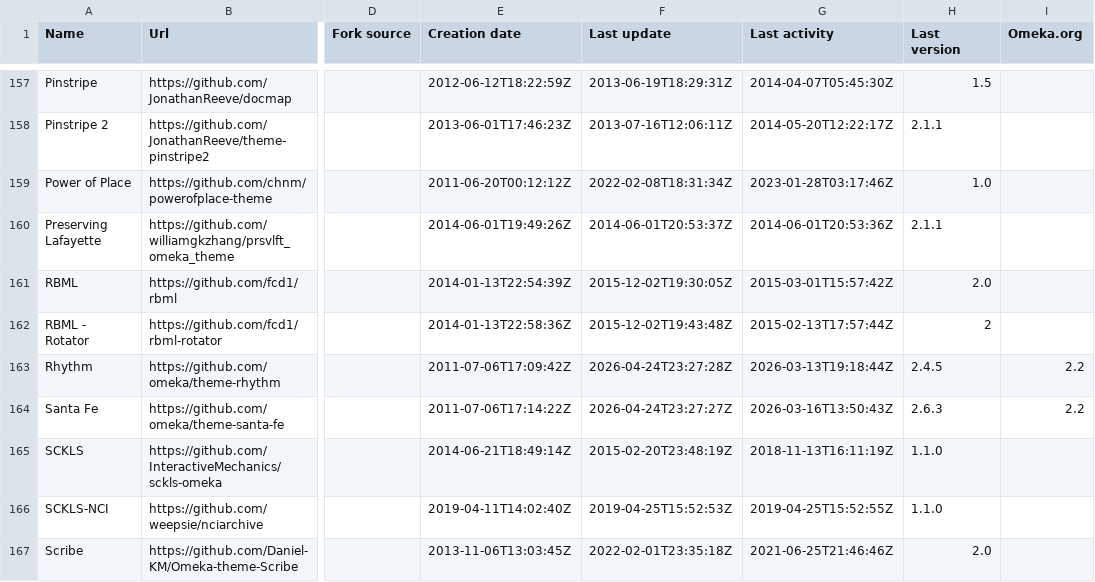
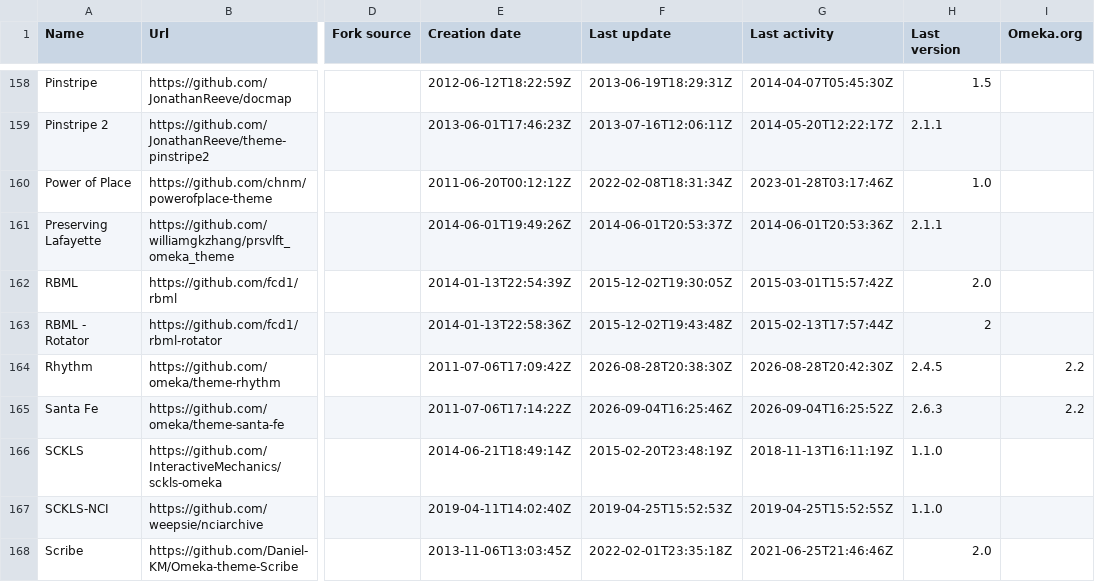
Before and after one commit to Daniel-KM/UpgradeToOmekaS, a CSV file: _data/omeka_themes.csv, drawn as a sheet; only a part is shown, gaps mark what is left out; addresses are those after the commit; the diff covers the shown part only; the diff names each change by its address in the sheet, - before the commit and + after, or states it on an @@ line.

```diff
--- a/_data/omeka_themes.csv
+++ b/_data/omeka_themes.csv
-F164 (Last update): 2026-04-24T23:27:28Z
+F164 (Last update): 2026-08-28T20:38:30Z
-G164 (Last activity): 2026-03-13T19:18:44Z
+G164 (Last activity): 2026-08-28T20:42:30Z
-F165 (Last update): 2026-04-24T23:27:27Z
+F165 (Last update): 2026-09-04T16:25:46Z
-G165 (Last activity): 2026-03-16T13:50:43Z
+G165 (Last activity): 2026-09-04T16:25:52Z
```
Also changed, not shown: 1 added row and 36 edited cells elsewhere in this file, _data/omeka_plugins.csv, _data/omeka_plugins_versions.tsv, 9 other files.
